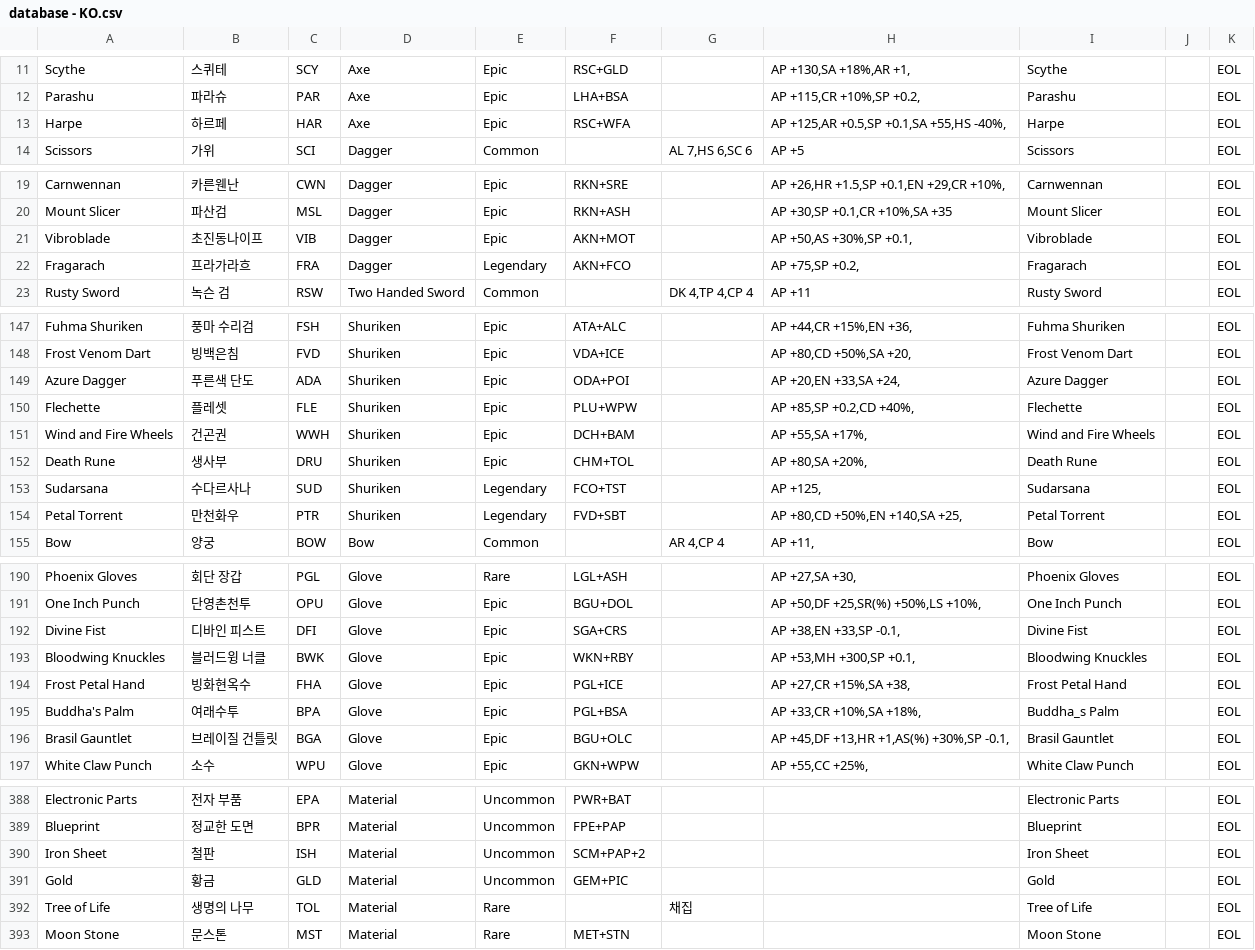
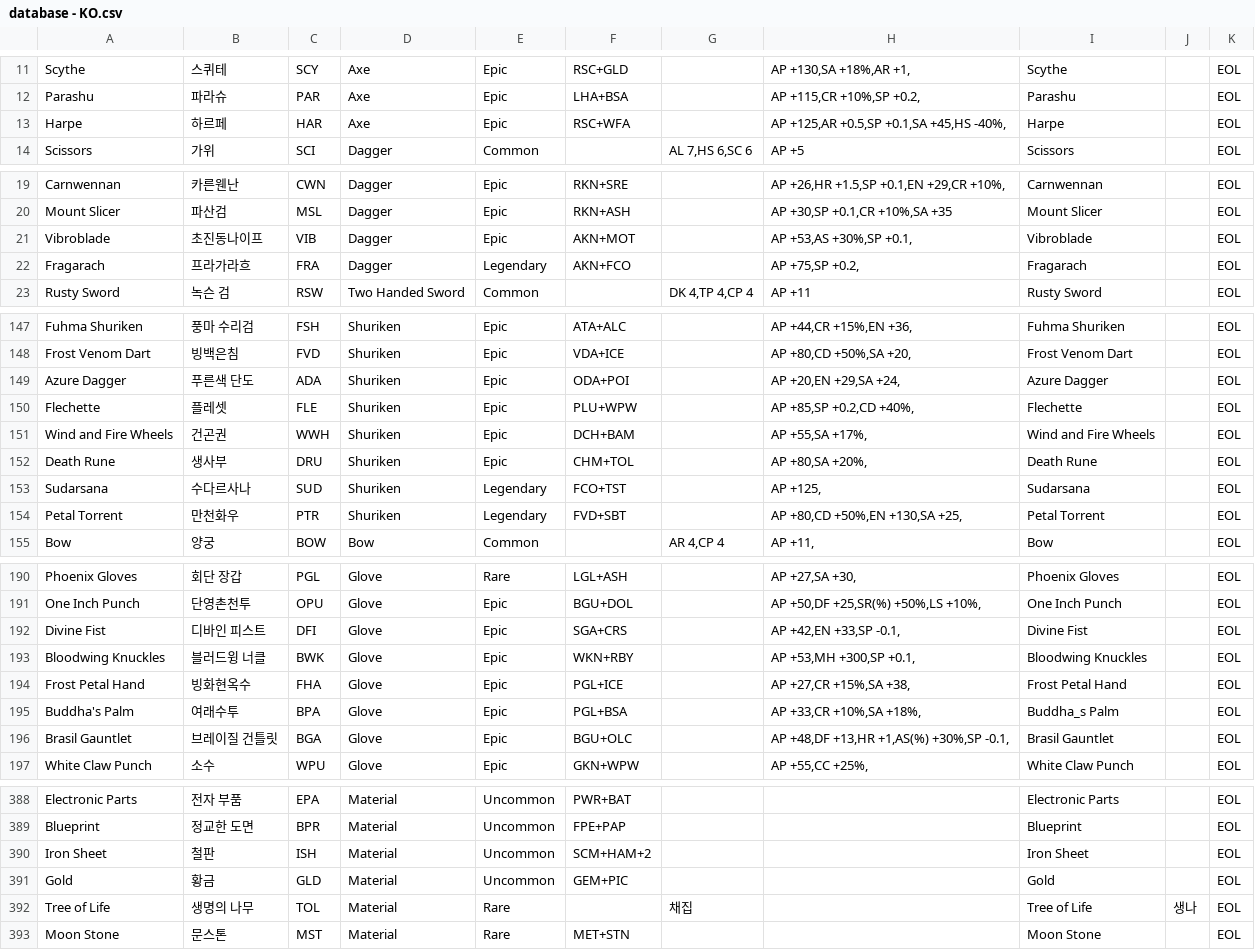
Before and after one commit to wani3327/erbsItem, a CSV file: database - KO.csv, drawn as a sheet; only a part is shown, gaps mark what is left out; the diff covers the shown part only.

```diff
--- a/database - KO.csv
+++ b/database - KO.csv
@@ -12,3 +12,3 @@ Scythe,스퀴테,SCY,Axe,Epic,RSC+GLD,,"AP +130,SA +18%,AR +1,",Scythe,,EOL
 Parashu,파라슈,PAR,Axe,Epic,LHA+BSA,,"AP +115,CR +10%,SP +0.2,",Parashu,,EOL
-Harpe,하르페,HAR,Axe,Epic,RSC+WFA,,"AP +125,AR +0.5,SP +0.1,SA +55,HS -40%,",Harpe,,EOL
+Harpe,하르페,HAR,Axe,Epic,RSC+WFA,,"AP +125,AR +0.5,SP +0.1,SA +45,HS -40%,",Harpe,,EOL
 Scissors,가위,SCI,Dagger,Common,,"AL 7,HS 6,SC 6",AP +5,Scissors,,EOL
@@ -20,3 +20,3 @@ Carnwennan,카른웬난,CWN,Dagger,Epic,RKN+SRE,,"AP +26,HR +1.5,SP +0.1,EN +29,
 Mount Slicer,파산검,MSL,Dagger,Epic,RKN+ASH,,"AP +30,SP +0.1,CR +10%,SA +35",Mount Slicer,,EOL
-Vibroblade,초진동나이프,VIB,Dagger,Epic,AKN+MOT,,"AP +50,AS +30%,SP +0.1,",Vibroblade,,EOL
+Vibroblade,초진동나이프,VIB,Dagger,Epic,AKN+MOT,,"AP +53,AS +30%,SP +0.1,",Vibroblade,,EOL
 Fragarach,프라가라흐,FRA,Dagger,Legendary,AKN+FCO,,"AP +75,SP +0.2,",Fragarach,,EOL
@@ -148,3 +148,3 @@ Fuhma Shuriken,풍마 수리검,FSH,Shuriken,Epic,ATA+ALC,,"AP +44,CR +15%,EN +3
 Frost Venom Dart,빙백은침,FVD,Shuriken,Epic,VDA+ICE,,"AP +80,CD +50%,SA +20,",Frost Venom Dart,,EOL
-Azure Dagger,푸른색 단도,ADA,Shuriken,Epic,ODA+POI,,"AP +20,EN +33,SA +24,",Azure Dagger,,EOL
+Azure Dagger,푸른색 단도,ADA,Shuriken,Epic,ODA+POI,,"AP +20,EN +29,SA +24,",Azure Dagger,,EOL
 Flechette,플레셋,FLE,Shuriken,Epic,PLU+WPW,,"AP +85,SP +0.2,CD +40%,",Flechette,,EOL
@@ -153,3 +153,3 @@ Death Rune,생사부,DRU,Shuriken,Epic,CHM+TOL,,"AP +80,SA +20%,",Death Rune,,EO
 Sudarsana,수다르사나,SUD,Shuriken,Legendary,FCO+TST,,"AP +125,",Sudarsana,,EOL
-Petal Torrent,만천화우,PTR,Shuriken,Legendary,FVD+SBT,,"AP +80,CD +50%,EN +140,SA +25,",Petal Torrent,,EOL
+Petal Torrent,만천화우,PTR,Shuriken,Legendary,FVD+SBT,,"AP +80,CD +50%,EN +130,SA +25,",Petal Torrent,,EOL
 Bow,양궁,BOW,Bow,Common,,"AR 4,CP 4","AP +11,",Bow,,EOL
@@ -191,3 +191,3 @@ Phoenix Gloves,회단 장갑,PGL,Glove,Rare,LGL+ASH,,"AP +27,SA +30,",Phoenix Gl
 One Inch Punch,단영촌천투,OPU,Glove,Epic,BGU+DOL,,"AP +50,DF +25,SR(%) +50%,LS +10%,",One Inch Punch,,EOL
-Divine Fist,디바인 피스트,DFI,Glove,Epic,SGA+CRS,,"AP +38,EN +33,SP -0.1,",Divine Fist,,EOL
+Divine Fist,디바인 피스트,DFI,Glove,Epic,SGA+CRS,,"AP +42,EN +33,SP -0.1,",Divine Fist,,EOL
 Bloodwing Knuckles,블러드윙 너클,BWK,Glove,Epic,WKN+RBY,,"AP +53,MH +300,SP +0.1,",Bloodwing Knuckles,,EOL
@@ -195,3 +195,3 @@ Frost Petal Hand,빙화현옥수,FHA,Glove,Epic,PGL+ICE,,"AP +27,CR +15%,SA +38,
 Buddha's Palm,여래수투,BPA,Glove,Epic,PGL+BSA,,"AP +33,CR +10%,SA +18%,",Buddha_s Palm,,EOL
-Brasil Gauntlet,브레이질 건틀릿,BGA,Glove,Epic,BGU+OLC,,"AP +45,DF +13,HR +1,AS(%) +30%,SP -0.1,",Brasil Gauntlet,,EOL
+Brasil Gauntlet,브레이질 건틀릿,BGA,Glove,Epic,BGU+OLC,,"AP +48,DF +13,HR +1,AS(%) +30%,SP -0.1,",Brasil Gauntlet,,EOL
 White Claw Punch,소수,WPU,Glove,Epic,GKN+WPW,,"AP +55,CC +25%,",White Claw Punch,,EOL
@@ -389,5 +389,5 @@ Electronic Parts,전자 부품,EPA,Material,Uncommon,PWR+BAT,,,Electronic Parts,
 Blueprint,정교한 도면,BPR,Material,Uncommon,FPE+PAP,,,Blueprint,,EOL
-Iron Sheet,철판,ISH,Material,Uncommon,SCM+PAP+2,,,Iron Sheet,,EOL
+Iron Sheet,철판,ISH,Material,Uncommon,SCM+HAM+2,,,Iron Sheet,,EOL
 Gold,황금,GLD,Material,Uncommon,GEM+PIC,,,Gold,,EOL
-Tree of Life,생명의 나무,TOL,Material,Rare,,채집,,Tree of Life,,EOL
+Tree of Life,생명의 나무,TOL,Material,Rare,,채집,,Tree of Life,생나,EOL
 Moon Stone,문스톤,MST,Material,Rare,MET+STN,,,Moon Stone,,EOL
```
Also changed, not shown: 8 edited cells elsewhere in this file, 1 other file.
